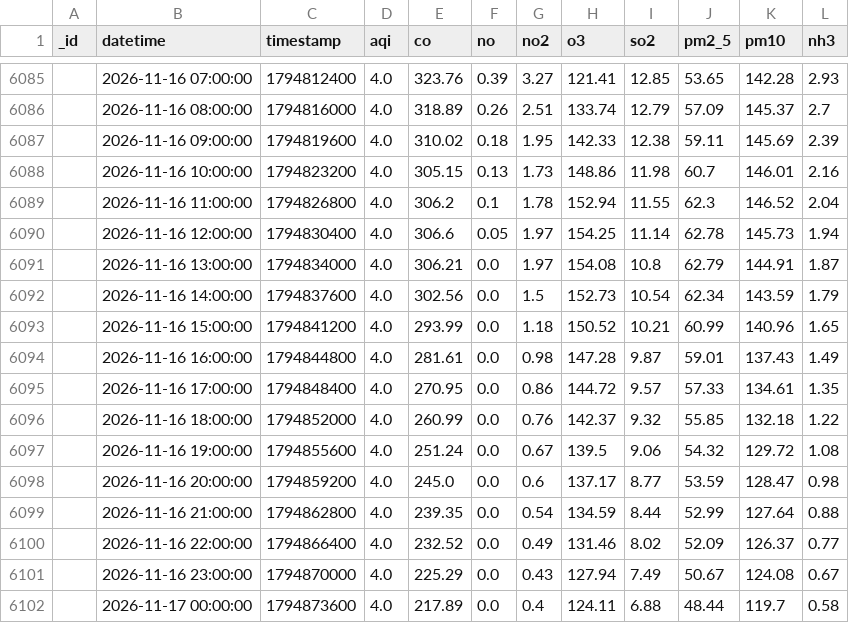
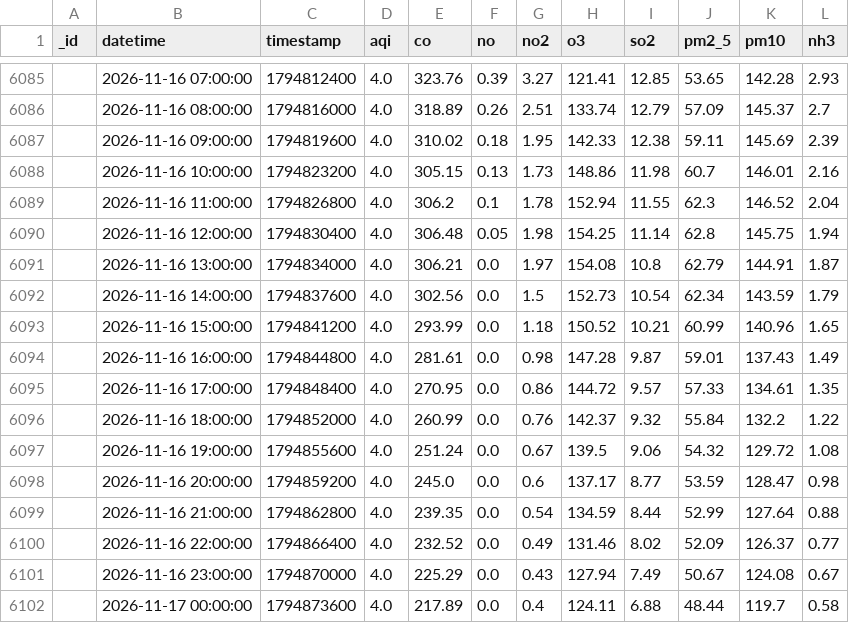
Before and after one commit to uzairharoon-dev/AQI-Predictor-End-to-End-ML-Pipeline-, a CSV file: data/aqi_data.csv, drawn as a sheet; only a part is shown, gaps mark what is left out; the diff covers the shown part only.

```diff
--- a/data/aqi_data.csv
+++ b/data/aqi_data.csv
@@ -6089,3 +6089,3 @@ _id,datetime,timestamp,aqi,co,no,no2,o3,so2,pm2_5,pm10,nh3
 ,2026-11-16 11:00:00,1794826800,4.0,306.2,0.1,1.78,152.94,11.55,62.3,146.52,2.04
-,2026-11-16 12:00:00,1794830400,4.0,306.6,0.05,1.97,154.25,11.14,62.78,145.73,1.94
+,2026-11-16 12:00:00,1794830400,4.0,306.48,0.05,1.98,154.25,11.14,62.8,145.75,1.94
 ,2026-11-16 13:00:00,1794834000,4.0,306.21,0.0,1.97,154.08,10.8,62.79,144.91,1.87
@@ -6095,3 +6095,3 @@ _id,datetime,timestamp,aqi,co,no,no2,o3,so2,pm2_5,pm10,nh3
 ,2026-11-16 17:00:00,1794848400,4.0,270.95,0.0,0.86,144.72,9.57,57.33,134.61,1.35
-,2026-11-16 18:00:00,1794852000,4.0,260.99,0.0,0.76,142.37,9.32,55.85,132.18,1.22
+,2026-11-16 18:00:00,1794852000,4.0,260.99,0.0,0.76,142.37,9.32,55.84,132.2,1.22
 ,2026-11-16 19:00:00,1794855600,4.0,251.24,0.0,0.67,139.5,9.06,54.32,129.72,1.08
```
Also changed, not shown: 10 added rows, 7 removed rows and 5 edited cells elsewhere in this file, 1 other file.
